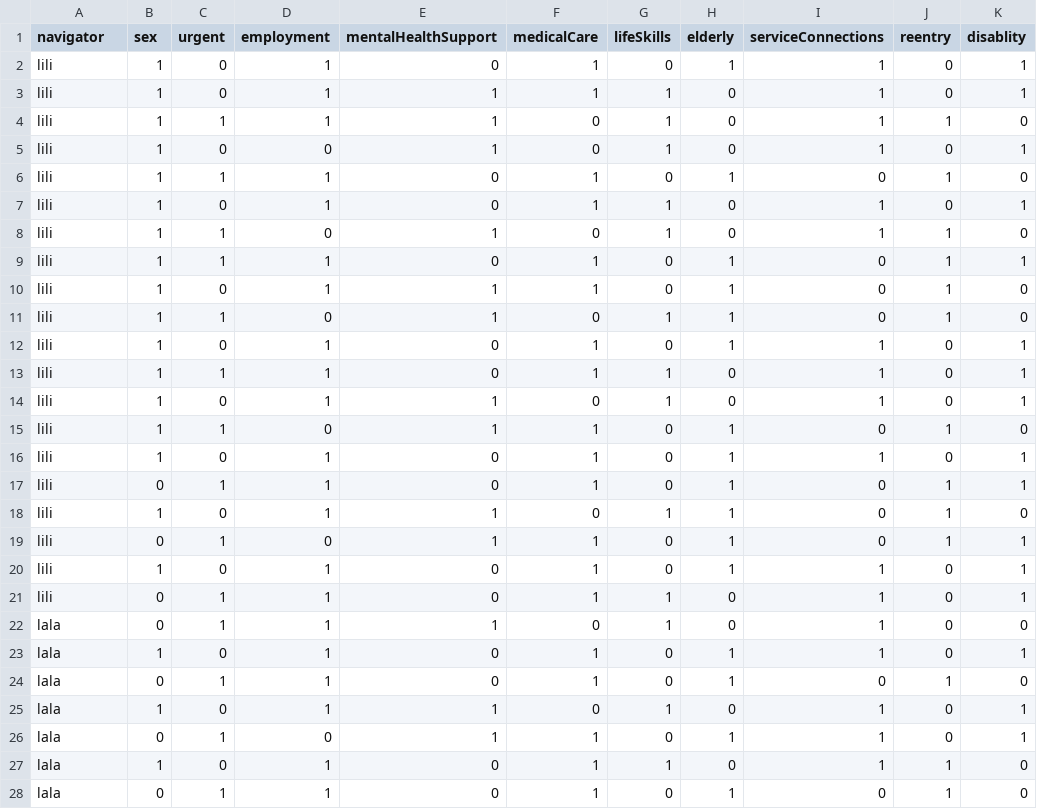
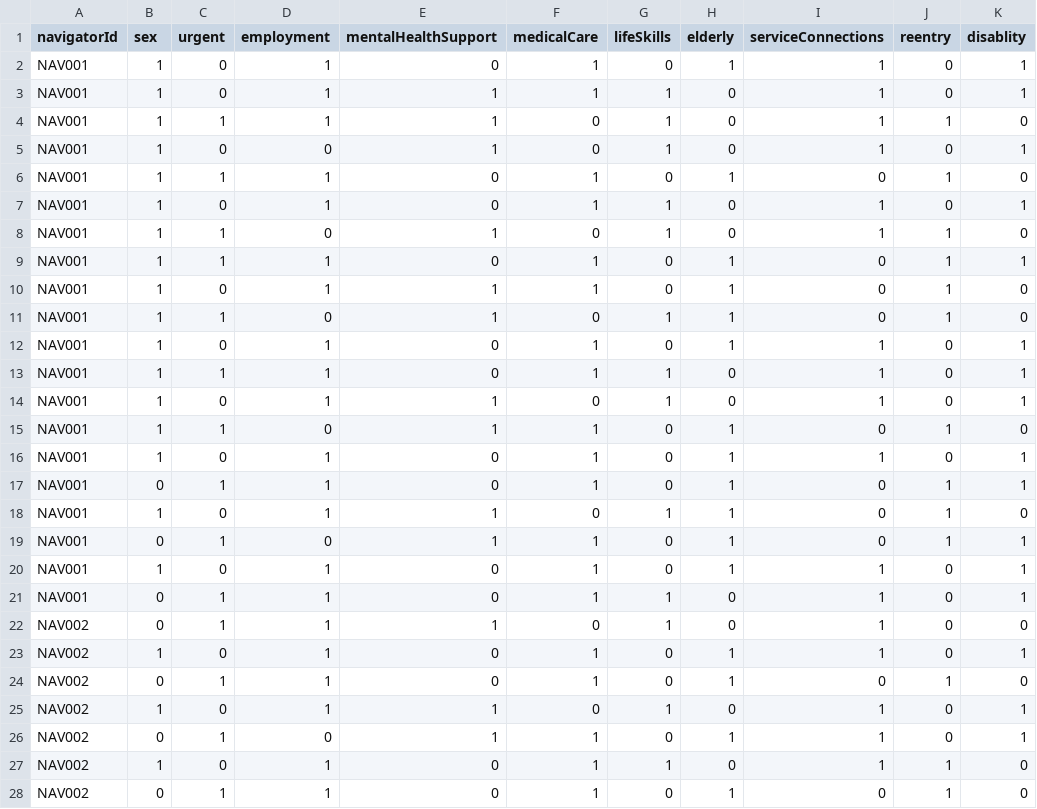
Before and after one commit to CcNYM/STC_Algorithm, a CSV file: modelDevelop_v2/train.csv, drawn as a sheet; only a part is shown; the diff covers the shown part only; the diff names each change by its address in the sheet, - before the commit and + after, or states it on an @@ line.

Commit message:
new model version

```diff
--- a/modelDevelop_v2/train.csv
+++ b/modelDevelop_v2/train.csv
-A1: navigator
+A1: navigatorId
-A2:A21 (navigatorId): lili
+A2:A21 (navigatorId): NAV001
-A22:A28 (navigatorId): lala
+A22:A28 (navigatorId): NAV002
```
Also changed, not shown: 73 edited cells elsewhere in this file, 10 other files.
